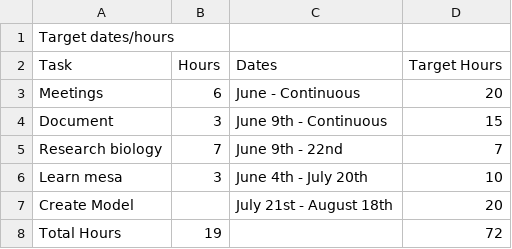
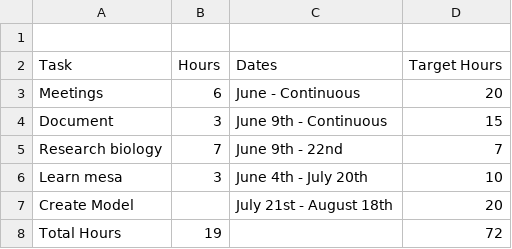
Before and after one commit to mairi-m/mtDNA, a CSV file: CREST gold - Timescale - Sheet1.csv, drawn as a sheet.

Commit message:
formatting

```diff
--- a/CREST gold - Timescale - Sheet1.csv
+++ b/CREST gold - Timescale - Sheet1.csv
@@ -1,2 +1,2 @@
-Target dates/hours,,,
+
 Task,Hours,Dates,Target Hours
```
